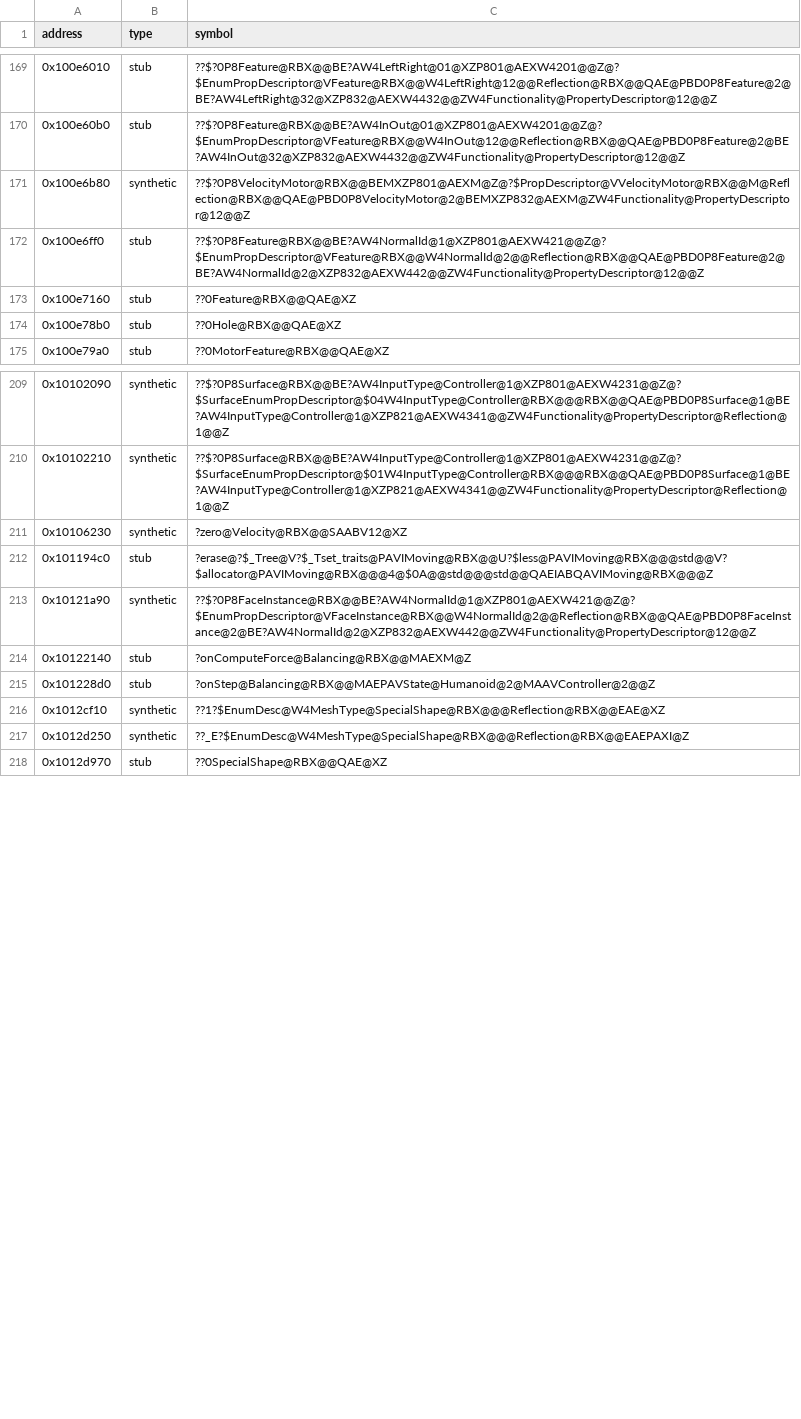
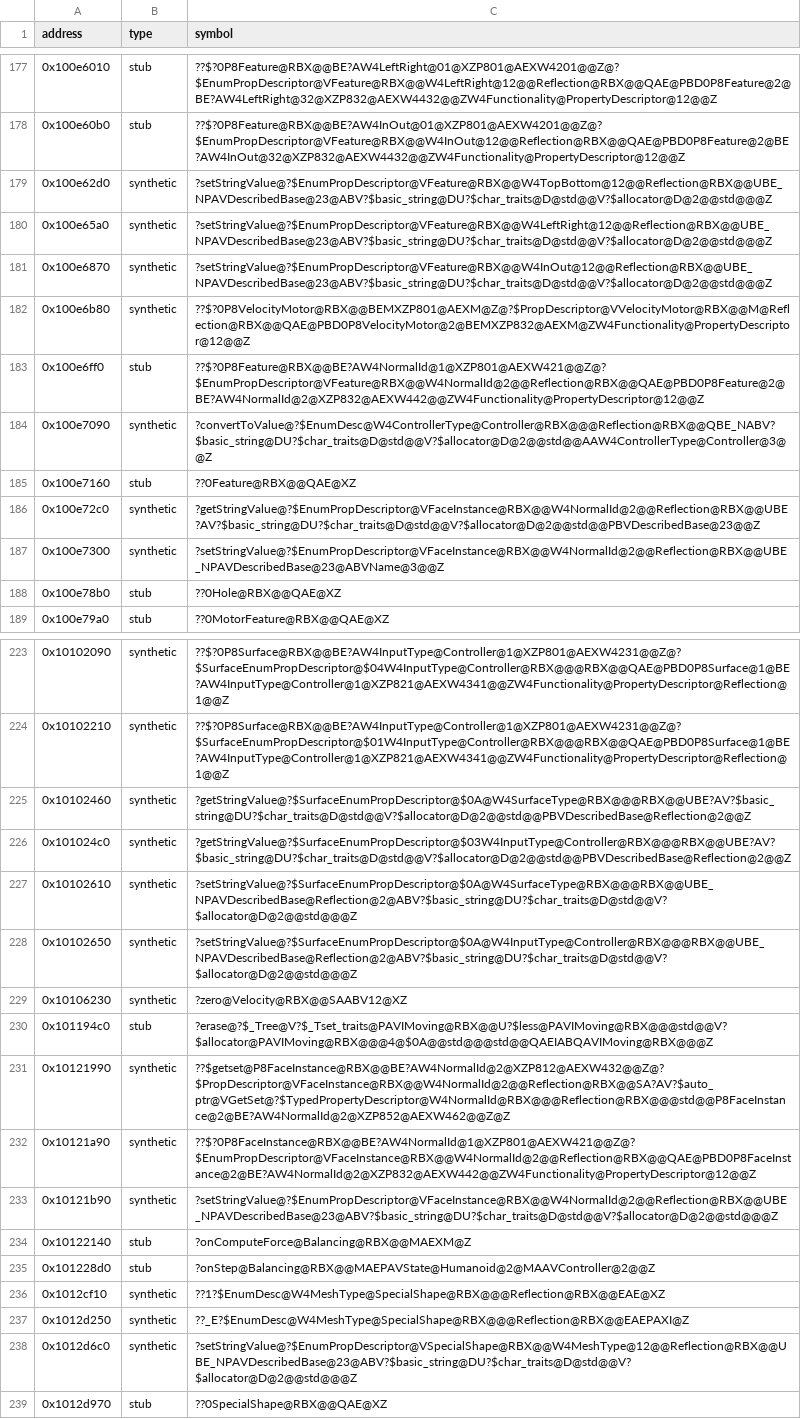
Before and after one commit to Asphaltian/OpenRBX, a CSV file: reccmp/webservice-synthetic.csv, drawn as a sheet; only a part is shown, gaps mark what is left out; the diff covers the shown part only; the diff names each change by its address in the sheet, - before the commit and + after, or states it on an @@ line.

Commit message:
Claim FaceInstance's descriptor bodies and 72 paired functions in source

```diff
--- a/reccmp/webservice-synthetic.csv
+++ b/reccmp/webservice-synthetic.csv
+row 179: 0x100e62d0 | synthetic | ?setStringValue@?$EnumPropDescriptor@VFeature@RBX@@W4TopBottom@12@@Reflection@RBX@@UBE_NPAVDescribedBase@23@ABV?$basic_string@DU?$char_traits@D@std@@V?$allocator@D@2@@std@@@Z
+row 180: 0x100e65a0 | synthetic | ?setStringValue@?$EnumPropDescriptor@VFeature@RBX@@W4LeftRight@12@@Reflection@RBX@@UBE_NPAVDescribedBase@23@ABV?$basic_string@DU?$char_traits@D@std@@V?$allocator@D@2@@std@@@Z
+row 181: 0x100e6870 | synthetic | ?setStringValue@?$EnumPropDescriptor@VFeature@RBX@@W4InOut@12@@Reflection@RBX@@UBE_NPAVDescribedBase@23@ABV?$basic_string@DU?$char_traits@D@std@@V?$allocator@D@2@@std@@@Z
+row 184: 0x100e7090 | synthetic | ?convertToValue@?$EnumDesc@W4ControllerType@Controller@RBX@@@Reflection@RBX@@QBE_NABV?$basic_string@DU?$char_traits@D@std@@V?$allocator@D@2@@std@@AAW4ControllerType@Controller@3@@Z
+row 186: 0x100e72c0 | synthetic | ?getStringValue@?$EnumPropDescriptor@VFaceInstance@RBX@@W4NormalId@2@@Reflection@RBX@@UBE?AV?$basic_string@DU?$char_traits@D@std@@V?$allocator@D@2@@std@@PBVDescribedBase@23@@Z
+row 187: 0x100e7300 | synthetic | ?setStringValue@?$EnumPropDescriptor@VFaceInstance@RBX@@W4NormalId@2@@Reflection@RBX@@UBE_NPAVDescribedBase@23@ABVName@3@@Z
+row 225: 0x10102460 | synthetic | ?getStringValue@?$SurfaceEnumPropDescriptor@$0A@W4SurfaceType@RBX@@@RBX@@UBE?AV?$basic_string@DU?$char_traits@D@std@@V?$allocator@D@2@@std@@PBVDescribedBase@Reflection@2@@Z
+row 226: 0x101024c0 | synthetic | ?getStringValue@?$SurfaceEnumPropDescriptor@$03W4InputType@Controller@RBX@@@RBX@@UBE?AV?$basic_string@DU?$char_traits@D@std@@V?$allocator@D@2@@std@@PBVDescribedBase@Reflection@2@@Z
+row 227: 0x10102610 | synthetic | ?setStringValue@?$SurfaceEnumPropDescriptor@$0A@W4SurfaceType@RBX@@@RBX@@UBE_NPAVDescribedBase@Reflection@2@ABV?$basic_string@DU?$char_traits@D@std@@V?$allocator@D@2@@std@@@Z
+row 228: 0x10102650 | synthetic | ?setStringValue@?$SurfaceEnumPropDescriptor@$0A@W4InputType@Controller@RBX@@@RBX@@UBE_NPAVDescribedBase@Reflection@2@ABV?$basic_string@DU?$char_traits@D@std@@V?$allocator@D@2@@std@@@Z
+row 231: 0x10121990 | synthetic | ??$getset@P8FaceInstance@RBX@@BE?AW4NormalId@2@XZP812@AEXW432@@Z@?$PropDescriptor@VFaceInstance@RBX@@W4NormalId@2@@Reflection@RBX@@SA?AV?$auto_ptr@VGetSet@?$TypedPropertyDescriptor@W4NormalId@RBX@@@Reflection@RBX@@@std@@P8FaceInstance@2@BE?AW4NormalId@2@XZP852@AEXW462@@Z@Z
+row 233: 0x10121b90 | synthetic | ?setStringValue@?$EnumPropDescriptor@VFaceInstance@RBX@@W4NormalId@2@@Reflection@RBX@@UBE_NPAVDescribedBase@23@ABV?$basic_string@DU?$char_traits@D@std@@V?$allocator@D@2@@std@@@Z
+row 238: 0x1012d6c0 | synthetic | ?setStringValue@?$EnumPropDescriptor@VSpecialShape@RBX@@W4MeshType@12@@Reflection@RBX@@UBE_NPAVDescribedBase@23@ABV?$basic_string@DU?$char_traits@D@std@@V?$allocator@D@2@@std@@@Z
```
Also changed, not shown: 8 added rows elsewhere in this file, 17 other files.
